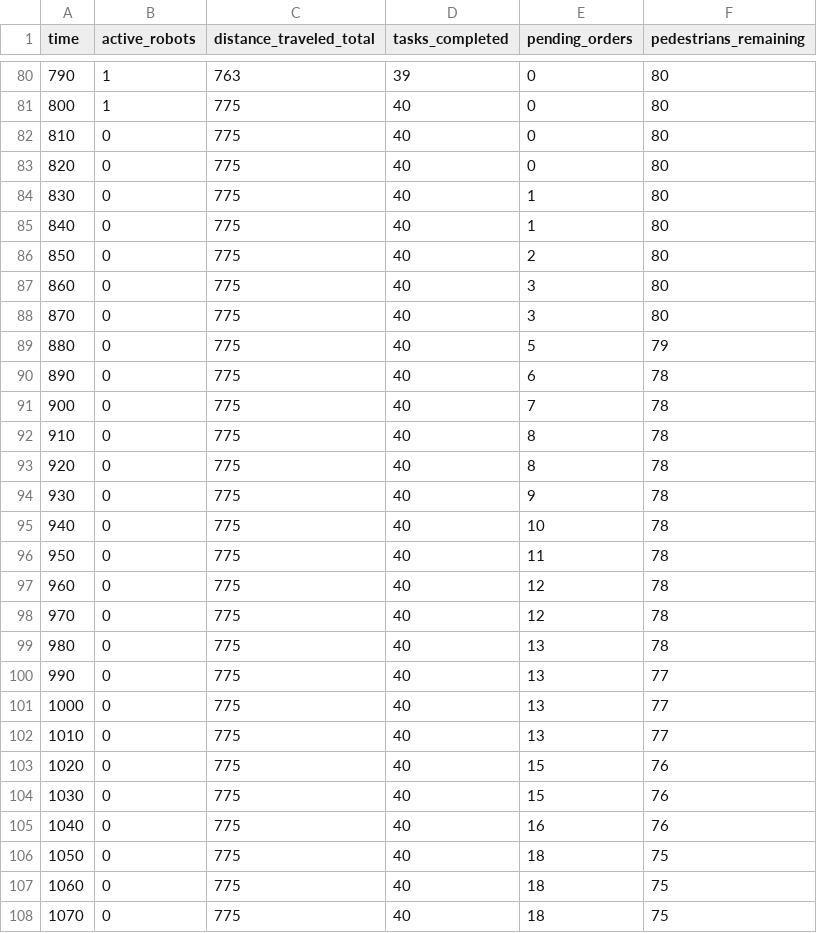
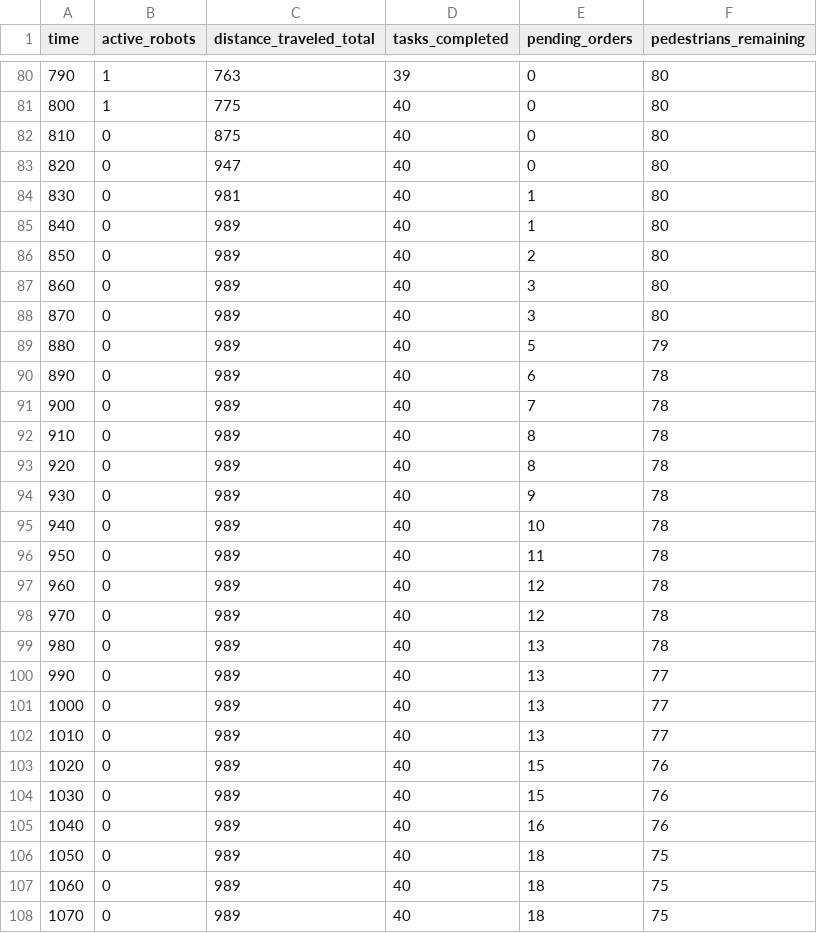
Before and after one commit to KhoaTran1111/khoatran-cs4632-hybrid-simulation, a CSV file: results/batch_002_High_pedestrians_timeseries.csv, drawn as a sheet; only a part is shown, gaps mark what is left out; the diff covers the shown part only.

```diff
--- a/results/batch_002_High_pedestrians_timeseries.csv
+++ b/results/batch_002_High_pedestrians_timeseries.csv
@@ -81,28 +81,28 @@ time,active_robots,distance_traveled_total,tasks_completed,pending_orders,pedest
 800,1,775,40,0,80
-810,0,775,40,0,80
-820,0,775,40,0,80
-830,0,775,40,1,80
-840,0,775,40,1,80
-850,0,775,40,2,80
-860,0,775,40,3,80
-870,0,775,40,3,80
-880,0,775,40,5,79
-890,0,775,40,6,78
-900,0,775,40,7,78
-910,0,775,40,8,78
-920,0,775,40,8,78
-930,0,775,40,9,78
-940,0,775,40,10,78
-950,0,775,40,11,78
-960,0,775,40,12,78
-970,0,775,40,12,78
-980,0,775,40,13,78
-990,0,775,40,13,77
-1000,0,775,40,13,77
-1010,0,775,40,13,77
-1020,0,775,40,15,76
-1030,0,775,40,15,76
-1040,0,775,40,16,76
-1050,0,775,40,18,75
-1060,0,775,40,18,75
-1070,0,775,40,18,75
+810,0,875,40,0,80
+820,0,947,40,0,80
+830,0,981,40,1,80
+840,0,989,40,1,80
+850,0,989,40,2,80
+860,0,989,40,3,80
+870,0,989,40,3,80
+880,0,989,40,5,79
+890,0,989,40,6,78
+900,0,989,40,7,78
+910,0,989,40,8,78
+920,0,989,40,8,78
+930,0,989,40,9,78
+940,0,989,40,10,78
+950,0,989,40,11,78
+960,0,989,40,12,78
+970,0,989,40,12,78
+980,0,989,40,13,78
+990,0,989,40,13,77
+1000,0,989,40,13,77
+1010,0,989,40,13,77
+1020,0,989,40,15,76
+1030,0,989,40,15,76
+1040,0,989,40,16,76
+1050,0,989,40,18,75
+1060,0,989,40,18,75
+1070,0,989,40,18,75
```
Also changed, not shown: 93 edited cells elsewhere in this file, results/batch_001_Baseline_timeseries.csv, results/batch_003_Early_emergency_timeseries.csv, 17 other files.
